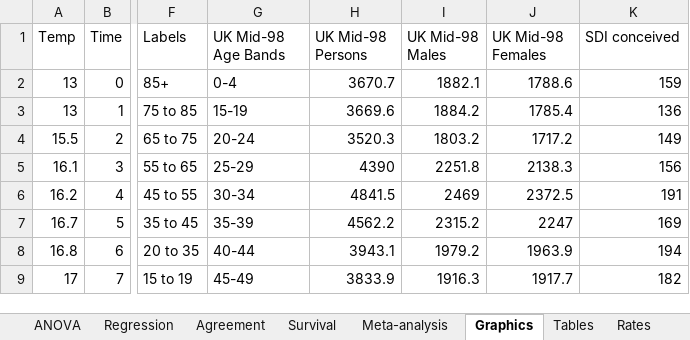
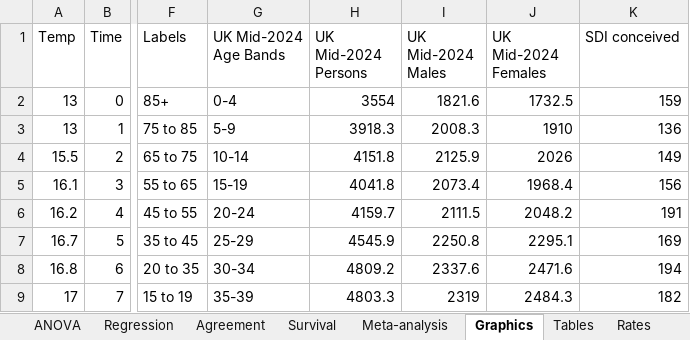
Before and after one commit to iain-buchan/statsdirect, an Excel workbook: StatsDirectUI/Assets/Data/test.xlsx, sheet Graphics, drawn as a sheet; only a part is shown, gaps mark what is left out; values as stored, in another font and other column widths than the file's, no borders; the diff covers the shown part only; the diff names each change by its address in the sheet, - before the commit and + after, or states it on an @@ line.

Commit message:
Test workbook: the population pyramid columns are the ONS mid-2024 estimates in all 19 age bands
The Graphics worksheet's UK Mid-98 columns lacked the 5-9 and 10-14 bands, and the only mid-1998 figures still published are the series revised after the 2001 census, which differ from them. They are replaced by UK Mid-2024 Age Bands, Males, Females and Persons: the Office for National Statistics mid-2024 estimates for the United Kingdom, in thousands to one decimal place, from 0-4 to 90 and over (85-89 being 85 and over less 90 and over), taken from the Nomis service. Nothing else in the workbook changed; the package's absolute path and author names, written by Excel, are removed.

```diff
--- a/StatsDirectUI/Assets/Data/test.xlsx (sheet Graphics)
+++ b/StatsDirectUI/Assets/Data/test.xlsx (sheet Graphics)
-G1: UK Mid-98 Age Bands
+G1: UK Mid-2024 Age Bands
-H1: UK Mid-98 Persons
+H1: UK Mid-2024 Persons
-I1: UK Mid-98 Males
+I1: UK Mid-2024 Males
-J1: UK Mid-98 Females
+J1: UK Mid-2024 Females
-H2 (UK Mid-2024 Persons): 3670.7
+H2 (UK Mid-2024 Persons): 3554
-I2 (UK Mid-2024 Males): 1882.1
+I2 (UK Mid-2024 Males): 1821.6
-J2 (UK Mid-2024 Females): 1788.6
+J2 (UK Mid-2024 Females): 1732.5
-G3 (UK Mid-2024 Age Bands): 15-19
+G3 (UK Mid-2024 Age Bands): 5-9
-H3 (UK Mid-2024 Persons): 3669.6
+H3 (UK Mid-2024 Persons): 3918.3
-I3 (UK Mid-2024 Males): 1884.2
+I3 (UK Mid-2024 Males): 2008.3
-J3 (UK Mid-2024 Females): 1785.4
+J3 (UK Mid-2024 Females): 1910
-G4 (UK Mid-2024 Age Bands): 20-24
+G4 (UK Mid-2024 Age Bands): 10-14
-H4 (UK Mid-2024 Persons): 3520.3
+H4 (UK Mid-2024 Persons): 4151.8
-I4 (UK Mid-2024 Males): 1803.2
+I4 (UK Mid-2024 Males): 2125.9
-J4 (UK Mid-2024 Females): 1717.2
+J4 (UK Mid-2024 Females): 2026
-G5 (UK Mid-2024 Age Bands): 25-29
+G5 (UK Mid-2024 Age Bands): 15-19
-H5 (UK Mid-2024 Persons): 4390
+H5 (UK Mid-2024 Persons): 4041.8
-I5 (UK Mid-2024 Males): 2251.8
+I5 (UK Mid-2024 Males): 2073.4
-J5 (UK Mid-2024 Females): 2138.3
+J5 (UK Mid-2024 Females): 1968.4
-G6 (UK Mid-2024 Age Bands): 30-34
+G6 (UK Mid-2024 Age Bands): 20-24
-H6 (UK Mid-2024 Persons): 4841.5
+H6 (UK Mid-2024 Persons): 4159.7
-I6 (UK Mid-2024 Males): 2469
+I6 (UK Mid-2024 Males): 2111.5
-J6 (UK Mid-2024 Females): 2372.5
+J6 (UK Mid-2024 Females): 2048.2
-G7 (UK Mid-2024 Age Bands): 35-39
+G7 (UK Mid-2024 Age Bands): 25-29
-H7 (UK Mid-2024 Persons): 4562.2
+H7 (UK Mid-2024 Persons): 4545.9
-I7 (UK Mid-2024 Males): 2315.2
+I7 (UK Mid-2024 Males): 2250.8
-J7 (UK Mid-2024 Females): 2247
+J7 (UK Mid-2024 Females): 2295.1
-G8 (UK Mid-2024 Age Bands): 40-44
+G8 (UK Mid-2024 Age Bands): 30-34
-H8 (UK Mid-2024 Persons): 3943.1
+H8 (UK Mid-2024 Persons): 4809.2
-I8 (UK Mid-2024 Males): 1979.2
+I8 (UK Mid-2024 Males): 2337.6
-J8 (UK Mid-2024 Females): 1963.9
+J8 (UK Mid-2024 Females): 2471.6
-G9 (UK Mid-2024 Age Bands): 45-49
+G9 (UK Mid-2024 Age Bands): 35-39
-H9 (UK Mid-2024 Persons): 3833.9
+H9 (UK Mid-2024 Persons): 4803.3
-I9 (UK Mid-2024 Males): 1916.3
+I9 (UK Mid-2024 Males): 2319
-J9 (UK Mid-2024 Females): 1917.7
+J9 (UK Mid-2024 Females): 2484.3
```
Also changed, not shown: 44 edited cells elsewhere in this sheet.
